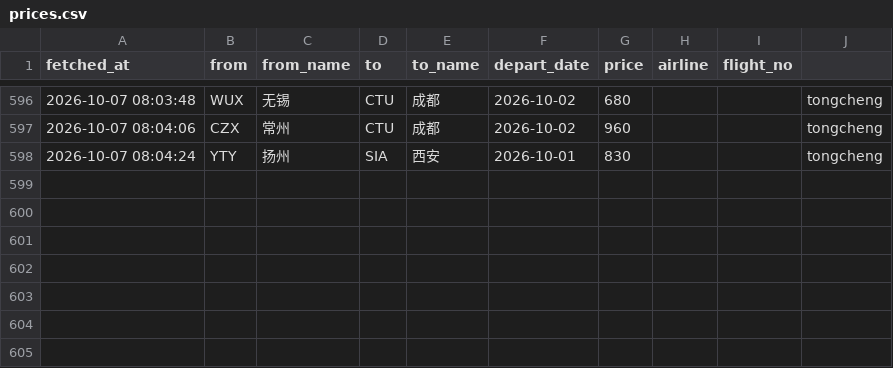
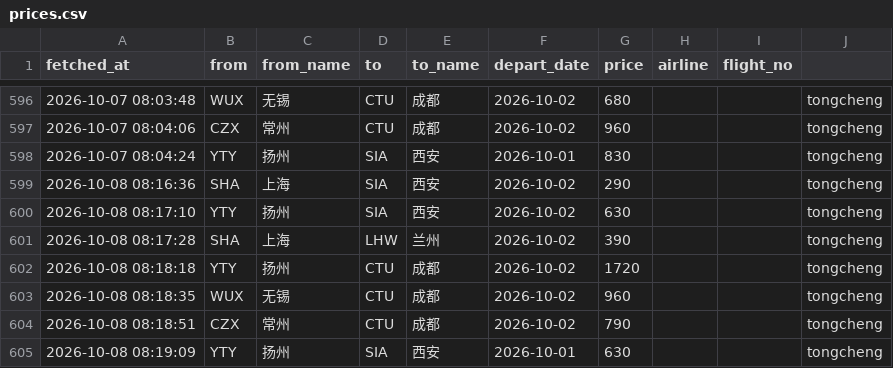
Before and after one commit to snymb233/jipiao-monitor, a CSV file: data/prices.csv, drawn as a sheet; only a part is shown, gaps mark what is left out; the diff names each change by its address in the sheet, - before the commit and + after, or states it on an @@ line.

```diff
--- a/data/prices.csv
+++ b/data/prices.csv
+row 599: 2026-10-08 08:16:36 | SHA | 上海 | SIA | 西安 | 2026-10-02 | 290 |  |  | tongcheng
+row 600: 2026-10-08 08:17:10 | YTY | 扬州 | SIA | 西安 | 2026-10-02 | 630 |  |  | tongcheng
+row 601: 2026-10-08 08:17:28 | SHA | 上海 | LHW | 兰州 | 2026-10-02 | 390 |  |  | tongcheng
+row 602: 2026-10-08 08:18:18 | YTY | 扬州 | CTU | 成都 | 2026-10-02 | 1720 |  |  | tongcheng
+row 603: 2026-10-08 08:18:35 | WUX | 无锡 | CTU | 成都 | 2026-10-02 | 960 |  |  | tongcheng
+row 604: 2026-10-08 08:18:51 | CZX | 常州 | CTU | 成都 | 2026-10-02 | 790 |  |  | tongcheng
+row 605: 2026-10-08 08:19:09 | YTY | 扬州 | SIA | 西安 | 2026-10-01 | 630 |  |  | tongcheng
```
Also changed, not shown: 1 other file.
